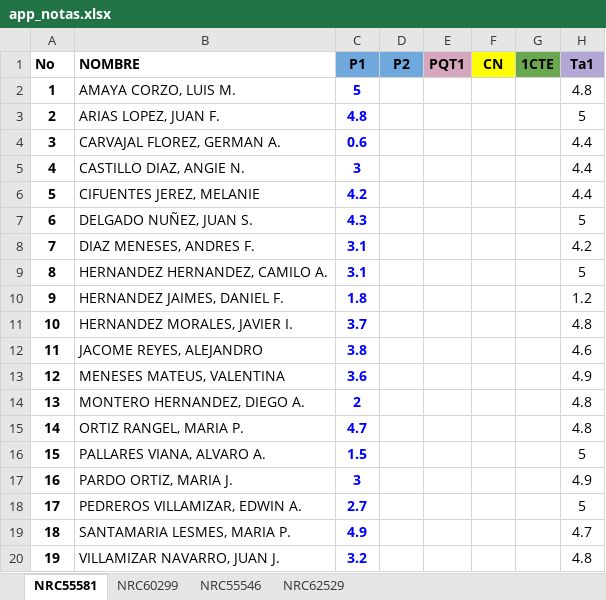
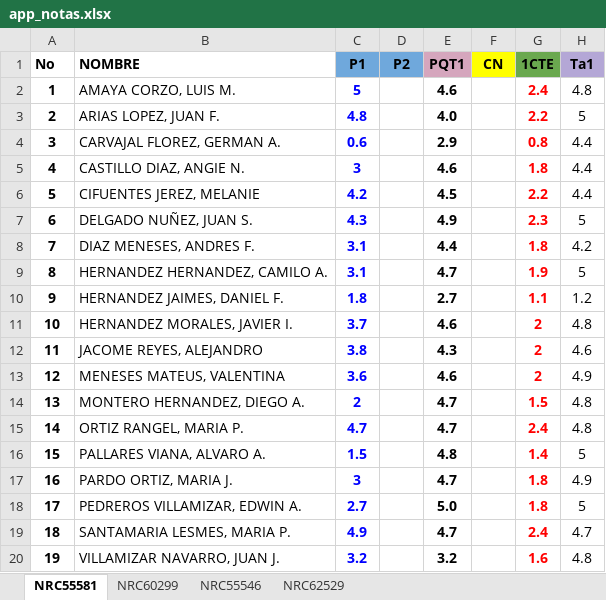
Before and after one commit to ph3niks/appNotas, an Excel workbook: app_notas.xlsx, sheet NRC55581, drawn as a sheet; only a part is shown; values as stored, in another font and other column widths than the file's, no borders; charts and pictures not drawn; the diff names each change by its address in the sheet, - before the commit and + after, or states it on an @@ line.

Commit message:
Add files via upload

```diff
--- a/app_notas.xlsx (sheet NRC55581)
+++ b/app_notas.xlsx (sheet NRC55581)
-E2 (PQT1): (empty)
+E2 (PQT1): 4.6
-G2 (1CTE): (empty)
+G2 (1CTE): 2.4
-E3 (PQT1): (empty)
+E3 (PQT1): 4.0
-G3 (1CTE): (empty)
+G3 (1CTE): 2.2
-E4 (PQT1): (empty)
+E4 (PQT1): 2.9
-G4 (1CTE): (empty)
+G4 (1CTE): 0.8
-E5 (PQT1): (empty)
+E5 (PQT1): 4.6
-G5 (1CTE): (empty)
+G5 (1CTE): 1.8
-E6 (PQT1): (empty)
+E6 (PQT1): 4.5
-G6 (1CTE): (empty)
+G6 (1CTE): 2.2
-E7 (PQT1): (empty)
+E7 (PQT1): 4.9
-G7 (1CTE): (empty)
+G7 (1CTE): 2.3
-E8 (PQT1): (empty)
+E8 (PQT1): 4.4
-G8 (1CTE): (empty)
+G8 (1CTE): 1.8
-E9 (PQT1): (empty)
+E9 (PQT1): 4.7
-G9 (1CTE): (empty)
+G9 (1CTE): 1.9
-E10 (PQT1): (empty)
+E10 (PQT1): 2.7
-G10 (1CTE): (empty)
+G10 (1CTE): 1.1
-E11 (PQT1): (empty)
+E11 (PQT1): 4.6
-G11:G13 (1CTE): (empty)
+G11:G13 (1CTE): 2
-E12 (PQT1): (empty)
+E12 (PQT1): 4.3
-E13 (PQT1): (empty)
+E13 (PQT1): 4.6
-E14:E15 (PQT1): (empty)
+E14:E15 (PQT1): 4.7
-G14 (1CTE): (empty)
+G14 (1CTE): 1.5
-G15 (1CTE): (empty)
+G15 (1CTE): 2.4
-E16 (PQT1): (empty)
+E16 (PQT1): 4.8
-G16 (1CTE): (empty)
+G16 (1CTE): 1.4
-E17 (PQT1): (empty)
+E17 (PQT1): 4.7
-G17:G18 (1CTE): (empty)
+G17:G18 (1CTE): 1.8
-E18 (PQT1): (empty)
+E18 (PQT1): 5.0
-E19 (PQT1): (empty)
+E19 (PQT1): 4.7
-G19 (1CTE): (empty)
+G19 (1CTE): 2.4
-E20 (PQT1): (empty)
+E20 (PQT1): 3.2
-G20 (1CTE): (empty)
+G20 (1CTE): 1.6
```
